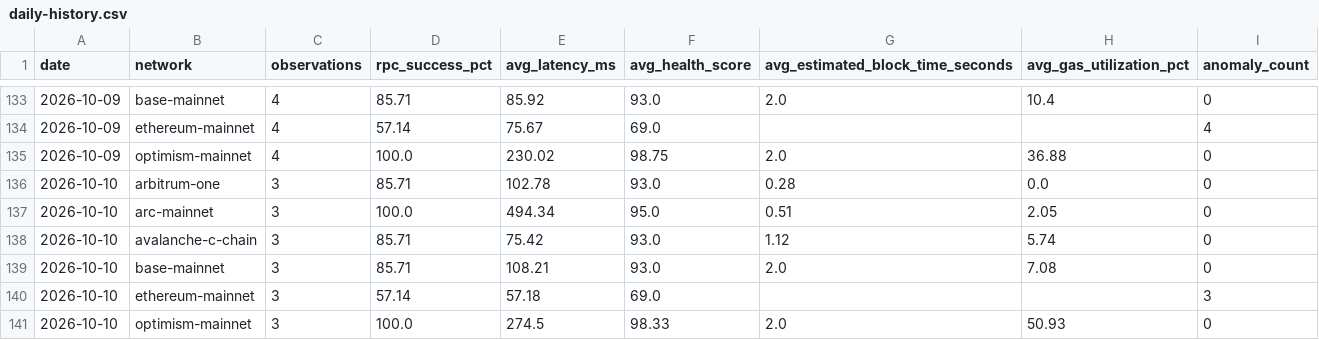
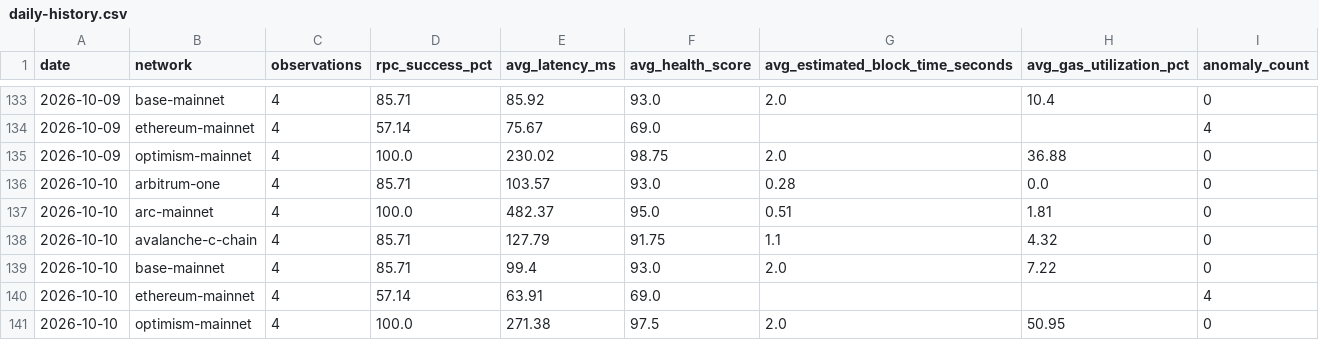
Before and after one commit to khenzarr/chain-observatory, a CSV file: metrics/daily-history.csv, drawn as a sheet; only a part is shown, gaps mark what is left out.

Commit message:
obs(auto): sample six EVM networks 2026-10-10T16:21Z

```diff
--- a/metrics/daily-history.csv
+++ b/metrics/daily-history.csv
@@ -135,7 +135,7 @@ date,network,observations,rpc_success_pct,avg_latency_ms,avg_health_score,avg_es
 2026-10-09,optimism-mainnet,4,100.0,230.02,98.75,2.0,36.88,0
-2026-10-10,arbitrum-one,3,85.71,102.78,93.0,0.28,0.0,0
-2026-10-10,arc-mainnet,3,100.0,494.34,95.0,0.51,2.05,0
-2026-10-10,avalanche-c-chain,3,85.71,75.42,93.0,1.12,5.74,0
-2026-10-10,base-mainnet,3,85.71,108.21,93.0,2.0,7.08,0
-2026-10-10,ethereum-mainnet,3,57.14,57.18,69.0,,,3
-2026-10-10,optimism-mainnet,3,100.0,274.5,98.33,2.0,50.93,0
+2026-10-10,arbitrum-one,4,85.71,103.57,93.0,0.28,0.0,0
+2026-10-10,arc-mainnet,4,100.0,482.37,95.0,0.51,1.81,0
+2026-10-10,avalanche-c-chain,4,85.71,127.79,91.75,1.1,4.32,0
+2026-10-10,base-mainnet,4,85.71,99.4,93.0,2.0,7.22,0
+2026-10-10,ethereum-mainnet,4,57.14,63.91,69.0,,,4
+2026-10-10,optimism-mainnet,4,100.0,271.38,97.5,2.0,50.95,0
```
Also changed, not shown: 6 other files.
